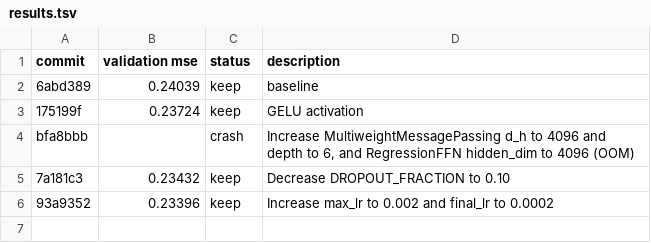
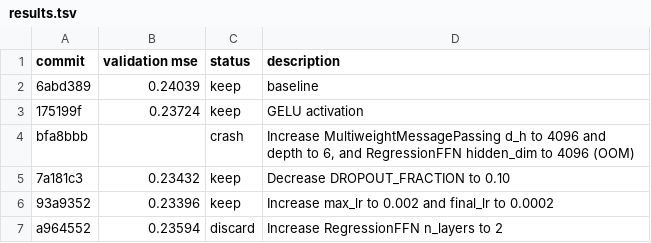
Before and after one commit to JacksonBurns/how-to-train-your-chemeleon, a TSV file: results.tsv, drawn as a sheet.

Commit message:
feat: Record increased RegressionFFN layers experiment results and discard

```diff
--- a/results.tsv
+++ b/results.tsv
@@ -6 +6,2 @@ bfa8bbb		crash	Increase MultiweightMessagePassing d_h to 4096 and depth to 6, an
 93a9352	0.23396	keep	Increase max_lr to 0.002 and final_lr to 0.0002
+a964552	0.23594	discard	Increase RegressionFFN n_layers to 2
```
Also changed, not shown: 1 other file.
